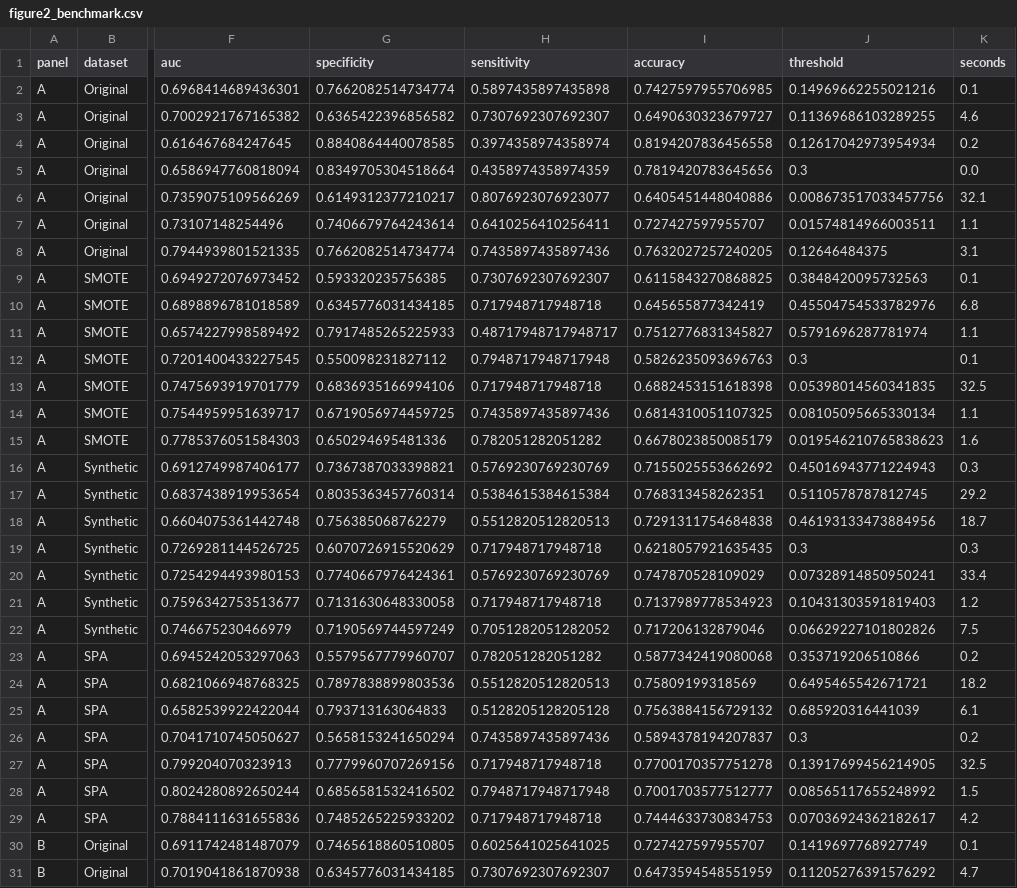
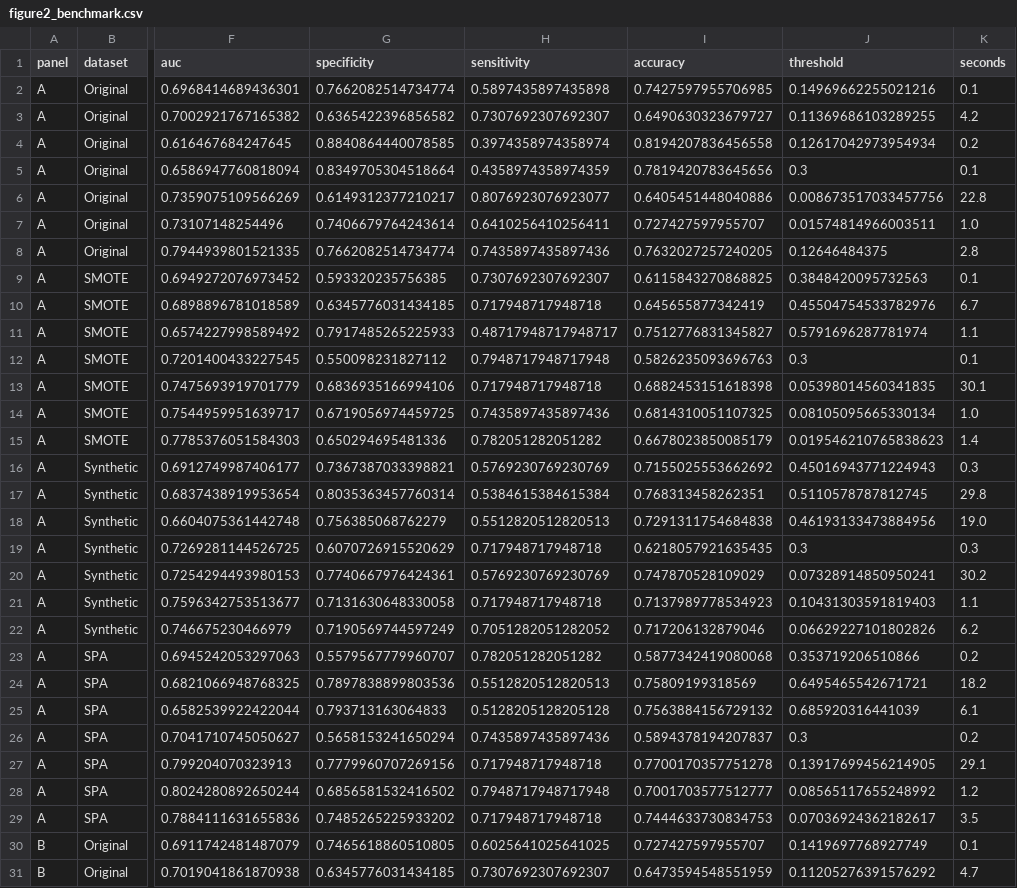
Before and after one commit to MaoLab-CD/IVIG_project, a CSV file: results/notebook/figure2_benchmark.csv, drawn as a sheet; only a part is shown, gaps mark what is left out; the diff covers the shown part only; the diff names each change by its address in the sheet, - before the commit and + after, or states it on an @@ line.

Commit message:
Condense the main notebook prose to short section descriptions
Each section carried a long narrative (context, findings,
multi-paragraph justification). Replace it with a short statement of
what the code does.

Also rename the Figure 2 title from "corrected rerun (v3)" to "model benchmark",
and re-execute the notebook so the stored figures and tables match the current
code. Benchmark AUCs and sensitivities are unchanged (identical to the previous
run across all 56 cells).

Markdown dropped from ~11k to 2k characters; 23 cells, 82 outputs, no errors.

```diff
--- a/results/notebook/figure2_benchmark.csv
+++ b/results/notebook/figure2_benchmark.csv
-K3 (seconds): 4.6
+K3 (seconds): 4.2
-K5 (seconds): 0.0
+K5 (seconds): 0.1
-K6 (seconds): 32.1
+K6 (seconds): 22.8
-K7 (seconds): 1.1
+K7 (seconds): 1.0
-K8 (seconds): 3.1
+K8 (seconds): 2.8
-K10 (seconds): 6.8
+K10 (seconds): 6.7
-K13 (seconds): 32.5
+K13 (seconds): 30.1
-K14 (seconds): 1.1
+K14 (seconds): 1.0
-K15 (seconds): 1.6
+K15 (seconds): 1.4
-K17 (seconds): 29.2
+K17 (seconds): 29.8
-K18 (seconds): 18.7
+K18 (seconds): 19.0
-K20 (seconds): 33.4
+K20 (seconds): 30.2
-K21 (seconds): 1.2
+K21 (seconds): 1.1
-K22 (seconds): 7.5
+K22 (seconds): 6.2
-K27 (seconds): 32.5
+K27 (seconds): 29.1
-K28 (seconds): 1.5
+K28 (seconds): 1.2
-K29 (seconds): 4.2
+K29 (seconds): 3.5
```
Also changed, not shown: 16 edited cells elsewhere in this file, 4 other files.
